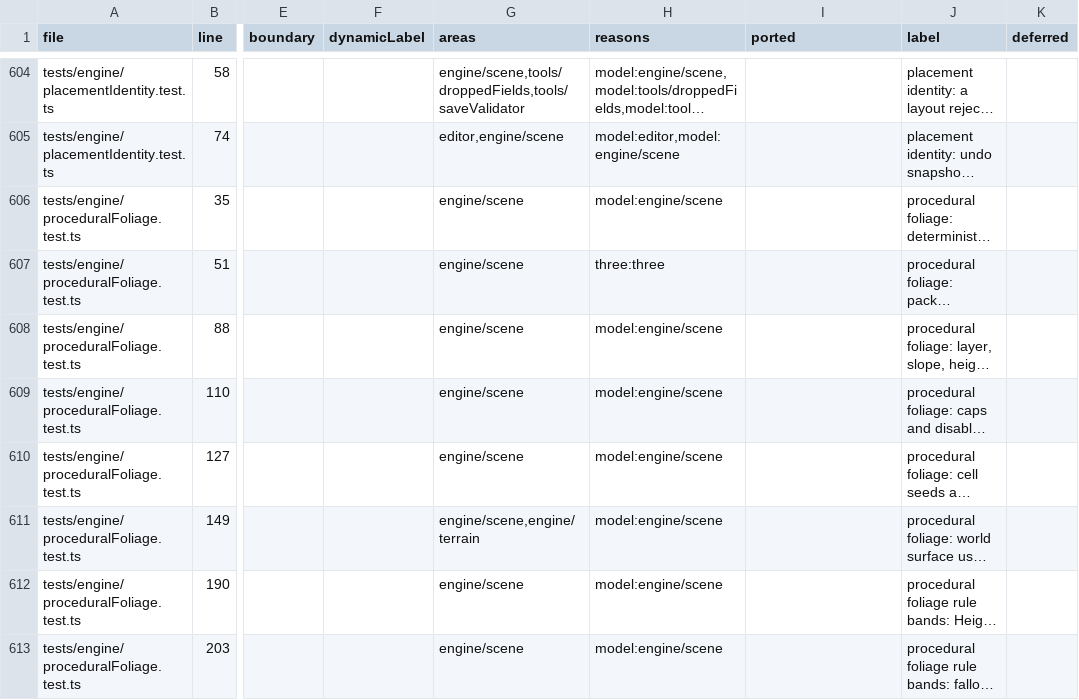
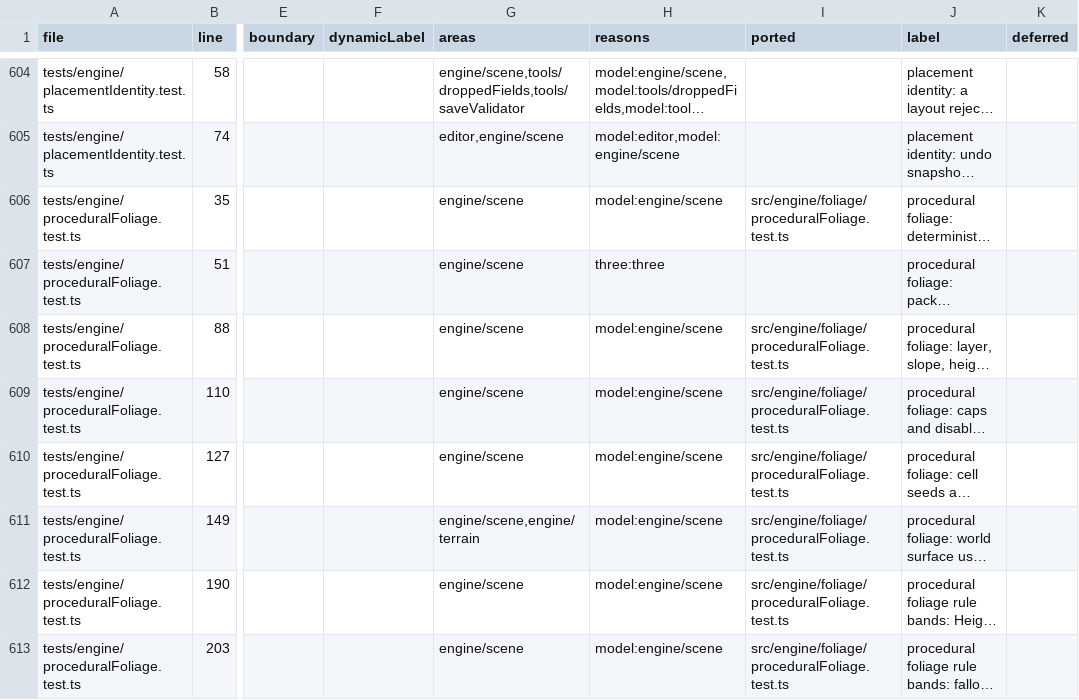
Before and after one commit to emrtrn/Forge-WebGPU, a TSV file: docs/port/forge-engine-tests.tsv, drawn as a sheet; only a part is shown, gaps mark what is left out; long unchanged cells end in …; the diff covers the shown part only; the diff names each change by its address in the sheet, - before the commit and + after, or states it on an @@ line.

```diff
--- a/docs/port/forge-engine-tests.tsv
+++ b/docs/port/forge-engine-tests.tsv
-I606 (ported): (empty)
+I606 (ported): src/engine/foliage/proceduralFoliage.test.ts
-I608:I613 (ported): (empty)
+I608:I613 (ported): src/engine/foliage/proceduralFoliage.test.ts
```
Also changed, not shown: 21 edited cells elsewhere in this file, 24 other files.
